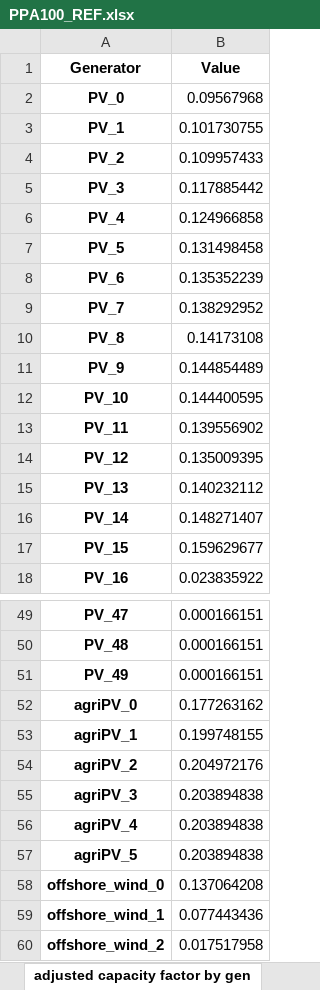
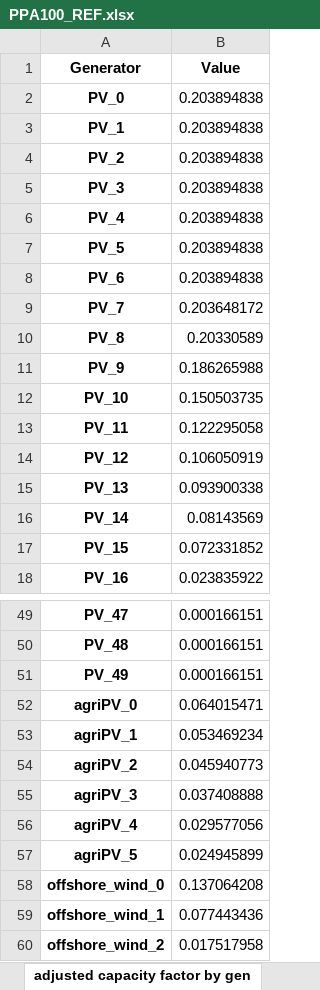
Before and after one commit to PLANiT-Institute/pyPPA, an Excel workbook: output/PPA100_REF.xlsx, sheet adjusted capacity factor by gen, drawn as a sheet; only a part is shown, gaps mark what is left out; values as stored, in another font and other column widths than the file's, no borders; the diff covers the shown part only; the diff names each change by its address in the sheet, - before the commit and + after, or states it on an @@ line.

```diff
--- a/output/PPA100_REF.xlsx (sheet adjusted capacity factor by gen)
+++ b/output/PPA100_REF.xlsx (sheet adjusted capacity factor by gen)
-B2 (Value): 0.09567968
+B2 (Value): 0.203894838
-B3 (Value): 0.101730755
+B3 (Value): 0.203894838
-B4 (Value): 0.109957433
+B4 (Value): 0.203894838
-B5 (Value): 0.117885442
+B5 (Value): 0.203894838
-B6 (Value): 0.124966858
+B6 (Value): 0.203894838
-B7 (Value): 0.131498458
+B7 (Value): 0.203894838
-B8 (Value): 0.135352239
+B8 (Value): 0.203894838
-B9 (Value): 0.138292952
+B9 (Value): 0.203648172
-B10 (Value): 0.14173108
+B10 (Value): 0.20330589
-B11 (Value): 0.144854489
+B11 (Value): 0.186265988
-B12 (Value): 0.144400595
+B12 (Value): 0.150503735
-B13 (Value): 0.139556902
+B13 (Value): 0.122295058
-B14 (Value): 0.135009395
+B14 (Value): 0.106050919
-B15 (Value): 0.140232112
+B15 (Value): 0.093900338
-B16 (Value): 0.148271407
+B16 (Value): 0.08143569
-B17 (Value): 0.159629677
+B17 (Value): 0.072331852
-B52 (Value): 0.177263162
+B52 (Value): 0.064015471
-B53 (Value): 0.199748155
+B53 (Value): 0.053469234
-B54 (Value): 0.204972176
+B54 (Value): 0.045940773
-B55 (Value): 0.203894838
+B55 (Value): 0.037408888
-B56 (Value): 0.203894838
+B56 (Value): 0.029577056
-B57 (Value): 0.203894838
+B57 (Value): 0.024945899
```
Also changed, not shown: 3 edited cells elsewhere in this sheet, sheet effective generation (MWh), sheet generation by carrier (MWh), sheet cost per MWh (KRW), sheet generation (GWh), sheet marginal cost (KRW), sheet share (%), 7 more sheets, other sheet tabs, 6 other files.
